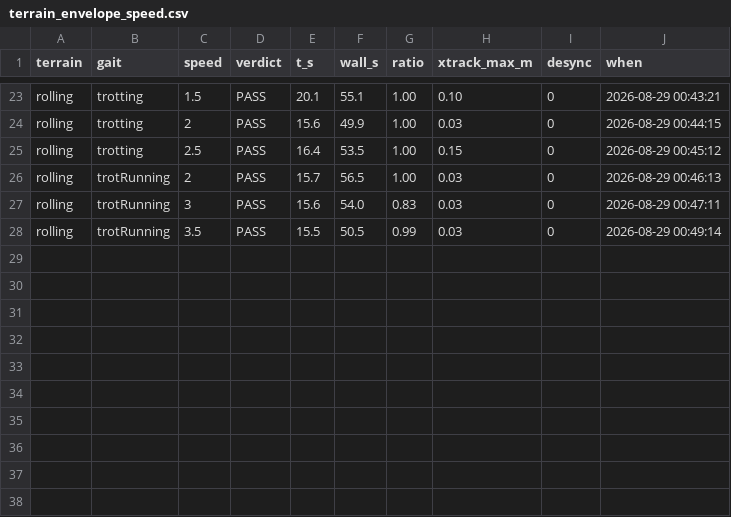
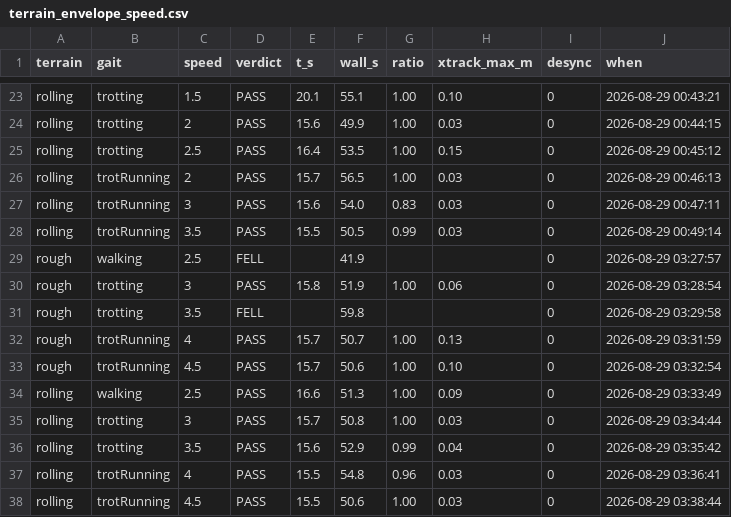
Before and after one commit to MAVProxyUser/MITCheetahSTM31MP1-Claude, a CSV file: unittests/terrain_envelope_speed.csv, drawn as a sheet; only a part is shown, gaps mark what is left out; the diff names each change by its address in the sheet, - before the commit and + after, or states it on an @@ line.

```diff
--- a/unittests/terrain_envelope_speed.csv
+++ b/unittests/terrain_envelope_speed.csv
+row 29: rough | walking | 2.5 | FELL |  | 41.9 |  |  | 0 | 2026-08-29 03:27:57
+row 30: rough | trotting | 3 | PASS | 15.8 | 51.9 | 1.00 | 0.06 | 0 | 2026-08-29 03:28:54
+row 31: rough | trotting | 3.5 | FELL |  | 59.8 |  |  | 0 | 2026-08-29 03:29:58
+row 32: rough | trotRunning | 4 | PASS | 15.7 | 50.7 | 1.00 | 0.13 | 0 | 2026-08-29 03:31:59
+row 33: rough | trotRunning | 4.5 | PASS | 15.7 | 50.6 | 1.00 | 0.10 | 0 | 2026-08-29 03:32:54
+row 34: rolling | walking | 2.5 | PASS | 16.6 | 51.3 | 1.00 | 0.09 | 0 | 2026-08-29 03:33:49
+row 35: rolling | trotting | 3 | PASS | 15.7 | 50.8 | 1.00 | 0.03 | 0 | 2026-08-29 03:34:44
+row 36: rolling | trotting | 3.5 | PASS | 15.6 | 52.9 | 0.99 | 0.04 | 0 | 2026-08-29 03:35:42
+row 37: rolling | trotRunning | 4 | PASS | 15.5 | 54.8 | 0.96 | 0.03 | 0 | 2026-08-29 03:36:41
+row 38: rolling | trotRunning | 4.5 | PASS | 15.5 | 50.6 | 1.00 | 0.03 | 0 | 2026-08-29 03:38:44
```
Also changed, not shown: unittests/corner_envelope.csv, 3 other files.
